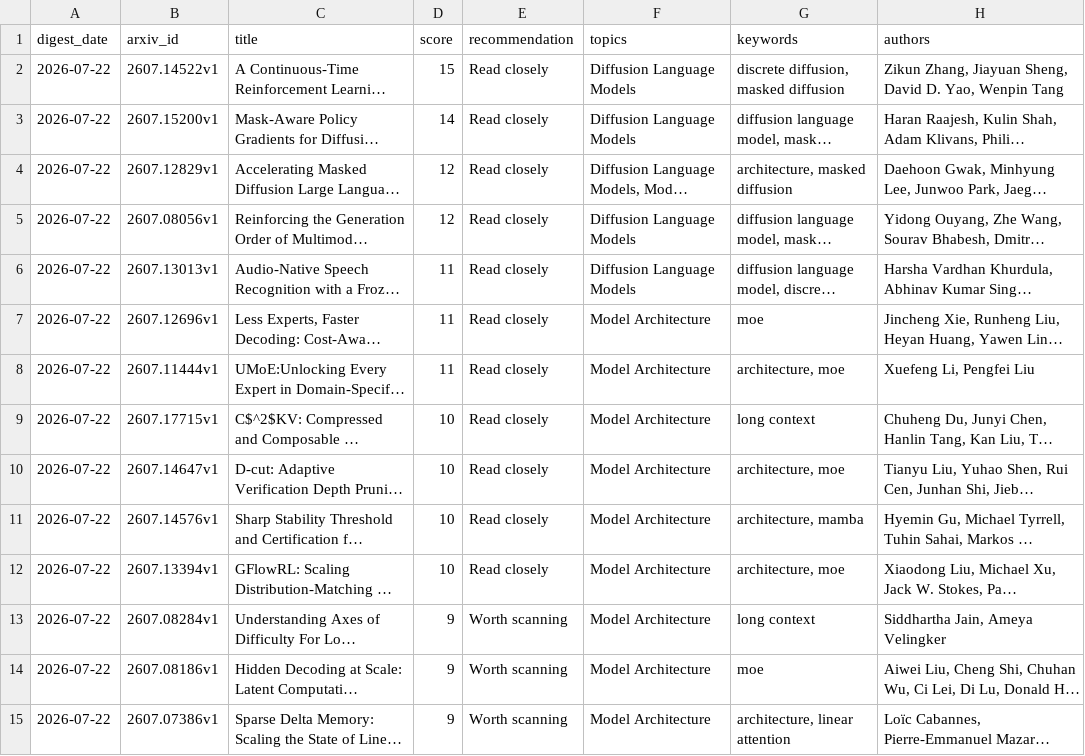
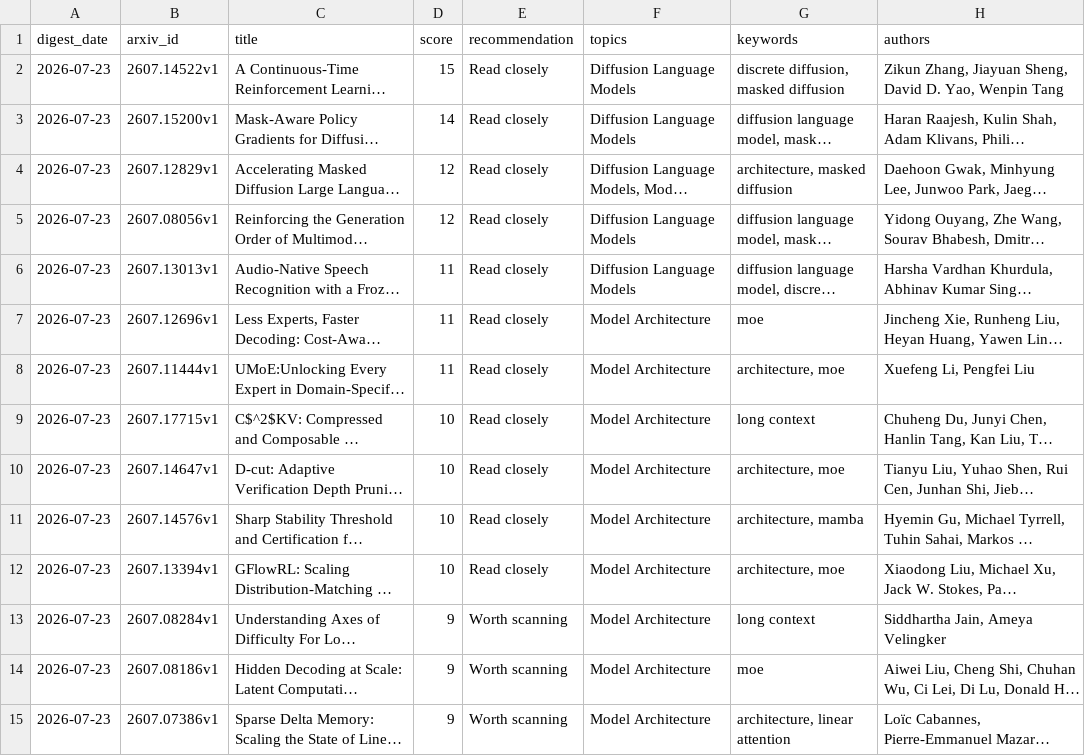
Before and after one commit to Biqing-Qi/arxiv-paper-radar, a CSV file: data/papers.csv, drawn as a sheet; only a part is shown; long unchanged cells end in …; the diff covers the shown part only; the diff names each change by its address in the sheet, - before the commit and + after, or states it on an @@ line.

Commit message:
Update daily arXiv paper radar

```diff
--- a/data/papers.csv
+++ b/data/papers.csv
-A2:A15 (digest_date): 2026-07-22
+A2:A15 (digest_date): 2026-07-23
```
Also changed, not shown: 84 edited cells elsewhere in this file, 5 other files.
